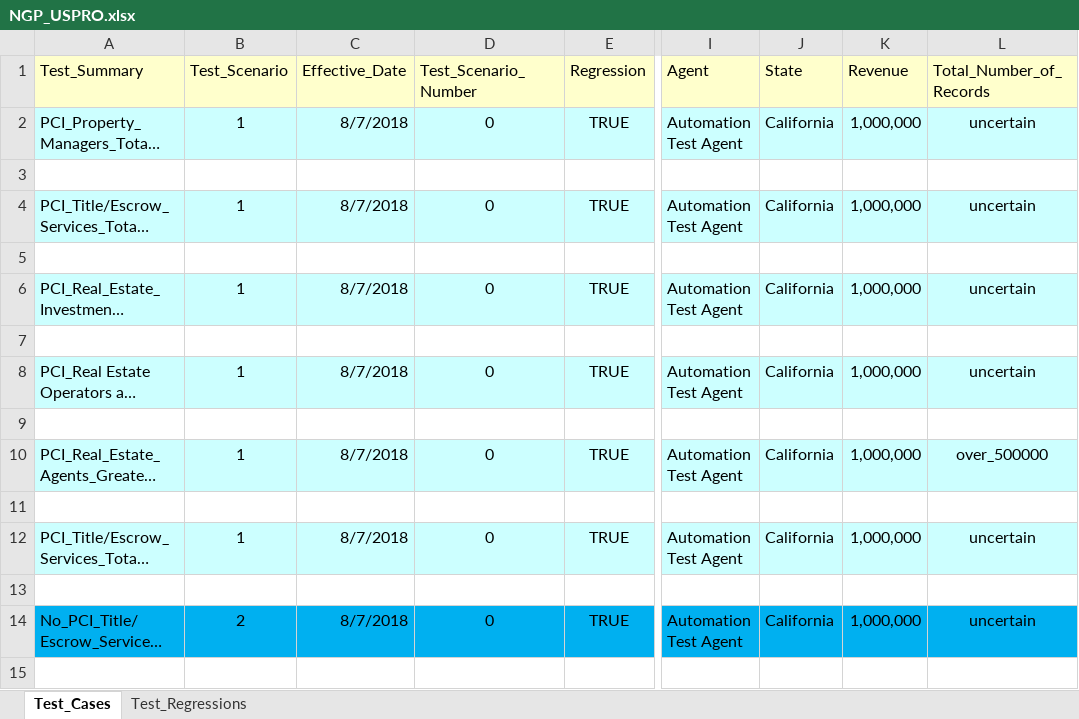
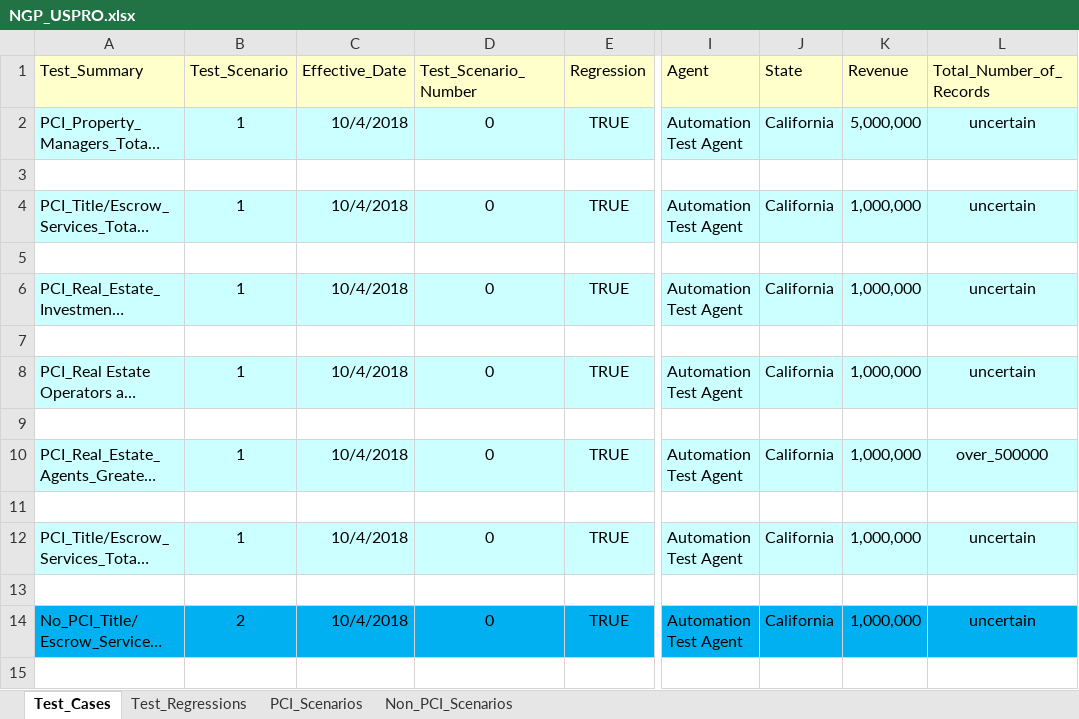
Before and after one commit to kenito2050/Python-Page-Object-Framework-Example, an Excel workbook: utilities/Excel_Sheets/Products/NGP_USPRO.xlsx, sheet Test_Cases, drawn as a sheet; only a part is shown, gaps mark what is left out; long unchanged cells end in …; values as stored, in another font and other column widths than the file's, no borders; the diff covers the shown part only; the diff names each change by its address in the sheet, - before the commit and + after, or states it on an @@ line.

```diff
--- a/utilities/Excel_Sheets/Products/NGP_USPRO.xlsx (sheet Test_Cases)
+++ b/utilities/Excel_Sheets/Products/NGP_USPRO.xlsx (sheet Test_Cases)
+sheet tab: PCI_Scenarios
+sheet tab: Non_PCI_Scenarios
-C2 (Effective_Date): 8/7/2018
+C2 (Effective_Date): 10/4/2018
-K2 (Revenue): 1,000,000
+K2 (Revenue): 5,000,000
-C4 (Effective_Date): 8/7/2018
+C4 (Effective_Date): 10/4/2018
-C6 (Effective_Date): 8/7/2018
+C6 (Effective_Date): 10/4/2018
-C8 (Effective_Date): 8/7/2018
+C8 (Effective_Date): 10/4/2018
-C10 (Effective_Date): 8/7/2018
+C10 (Effective_Date): 10/4/2018
-C12 (Effective_Date): 8/7/2018
+C12 (Effective_Date): 10/4/2018
-C14 (Effective_Date): 8/7/2018
+C14 (Effective_Date): 10/4/2018
```
Also changed, not shown: 50 edited cells elsewhere in this sheet, sheet Test_Regressions, utilities/Excel_Sheets/Products/CYB_MICA.xlsx, utilities/Excel_Sheets/Products/CYB_MMD.xlsx, 22 other files.
